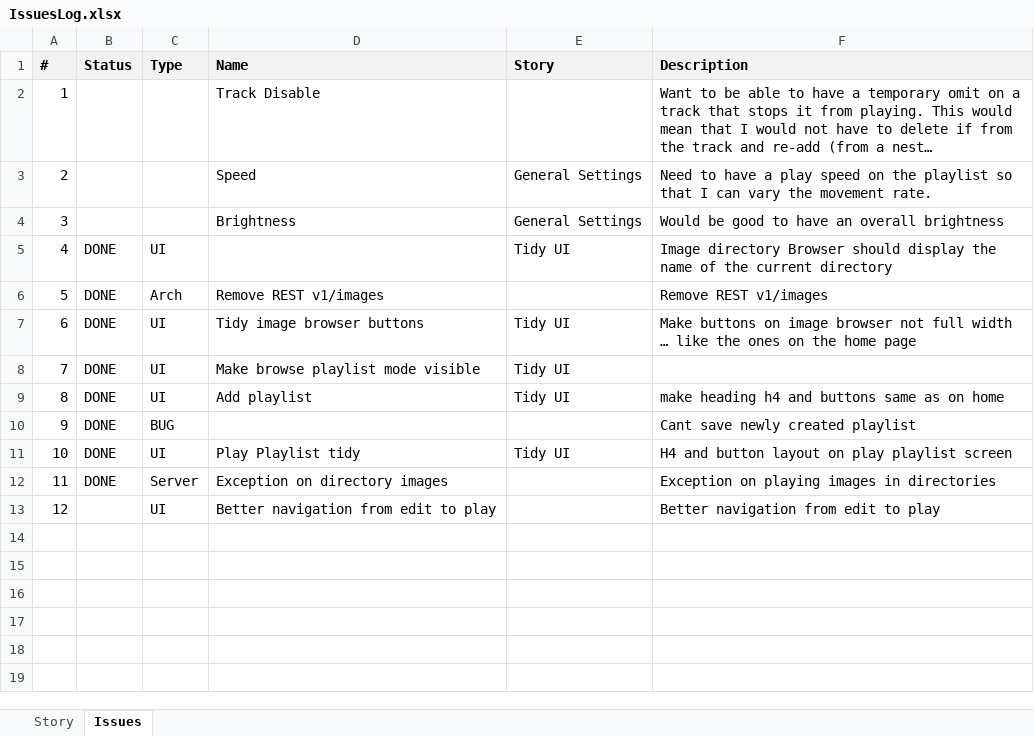
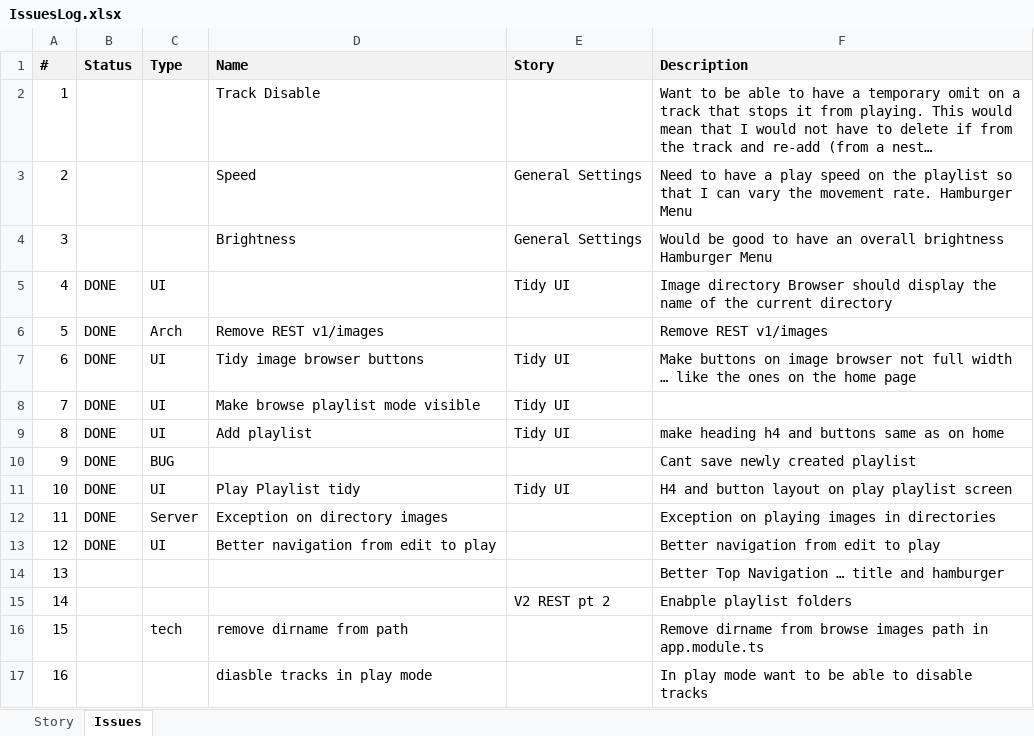
Before and after one commit to ownimage/piWriter, an Excel workbook: IssuesLog.xlsx, sheet Issues, drawn as a sheet; long unchanged cells end in …; values as stored, in another font and other column widths than the file's, no borders; the diff names each change by its address in the sheet, - before the commit and + after, or states it on an @@ line.

Commit message:
Issue #12 Better navigation from edit to play
Also fixed the play/edit label on Playlist
Thanks to jagcolombat commented on Dec 7, 2017 in https://github.com/angular/angular/issues/13831

```diff
--- a/IssuesLog.xlsx (sheet Issues)
+++ b/IssuesLog.xlsx (sheet Issues)
-F3 (Description): …movement rate.
+F3 (Description): …movement rate. Hamburger Menu
-F4 (Description): …overall brightness
+F4 (Description): …overall brightness Hamburger Menu
-B13 (Status): (empty)
+B13 (Status): DONE
+row 14: 13 |  |  |  |  | Better Top Navigation … title and hamburger
+row 15: 14 |  |  |  | V2 REST pt 2 | Enabple playlist folders
+row 16: 15 |  | tech | remove dirname from path |  | Remove dirname from browse images path in app.module.ts
+row 17: 16 |  |  | diasble tracks in play mode |  | In play mode want to be able to disable tracks
```
Also changed, not shown: 2 other files.
